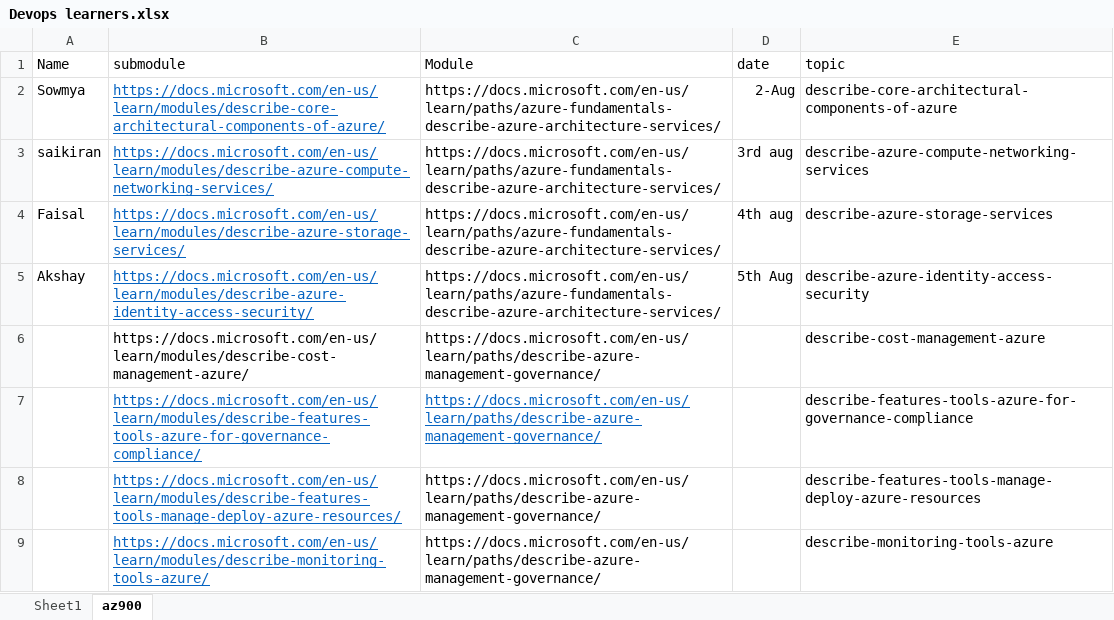
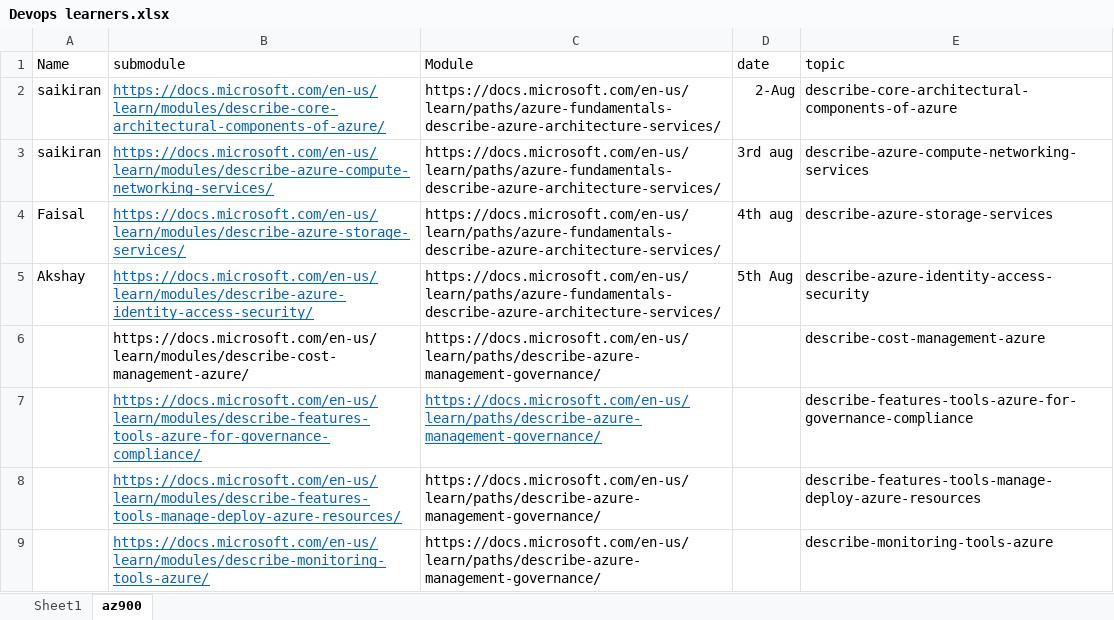
Before and after one commit to jatinbhalla/devopslearners, an Excel workbook: Devops learners.xlsx, sheet az900, drawn as a sheet; values as stored, in another font and other column widths than the file's, no borders; the diff names each change by its address in the sheet, - before the commit and + after, or states it on an @@ line.

Commit message:
Add files via upload
updating the topic speakers

```diff
--- a/Devops learners.xlsx (sheet az900)
+++ b/Devops learners.xlsx (sheet az900)
-A2 (Name): Sowmya
+A2 (Name): saikiran
```
